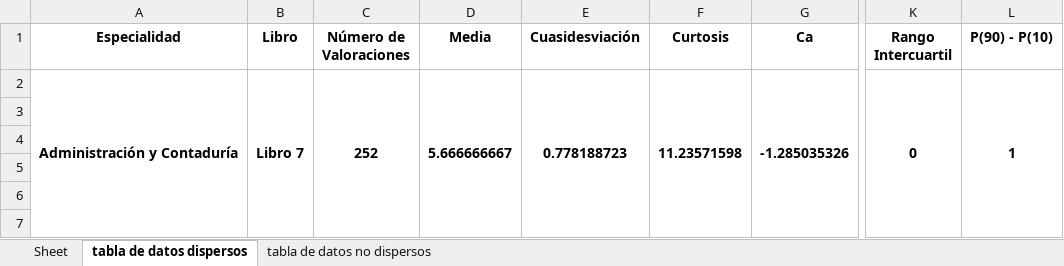
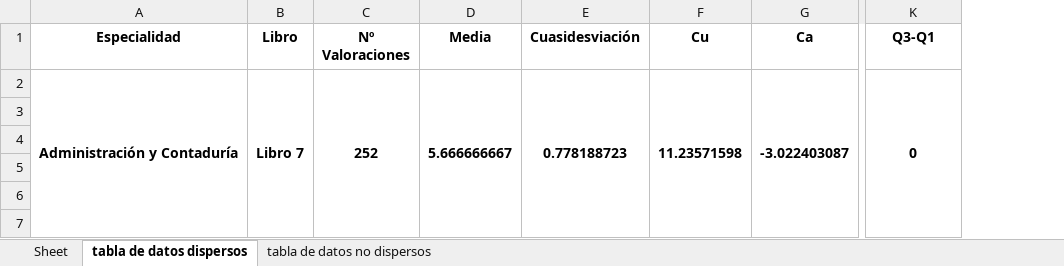
Before and after one commit to MLJeb/EstudioPopularidadBibliotecaUcab, an Excel workbook: output3.xlsx, sheet tabla de datos dispersos, drawn as a sheet; only a part is shown, gaps mark what is left out; values as stored, in another font and other column widths than the file's, no borders; the diff covers the shown part only; the diff names each change by its address in the sheet, - before the commit and + after, or states it on an @@ line.

```diff
--- a/output3.xlsx (sheet tabla de datos dispersos)
+++ b/output3.xlsx (sheet tabla de datos dispersos)
-column L (P(90) - P(10)), row 2: 1
-C1: Número de Valoraciones
+C1: Nº Valoraciones
-F1: Curtosis
+F1: Cu
-K1: Rango Intercuartil
+K1: Q3-Q1
-G2 (Ca): -1.285035326
+G2 (Ca): -3.022403087
```
Also changed, not shown: 21 edited cells elsewhere in this sheet, sheet tabla de datos no dispersos, output.xlsx, 4 other files.
